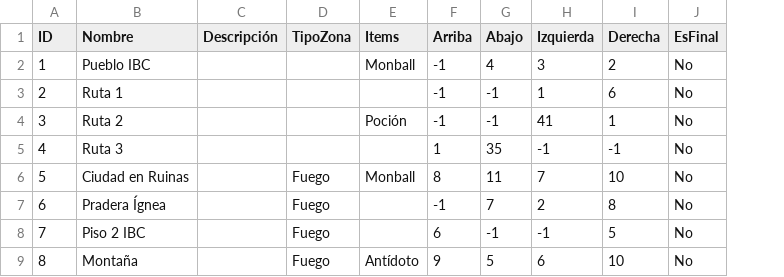
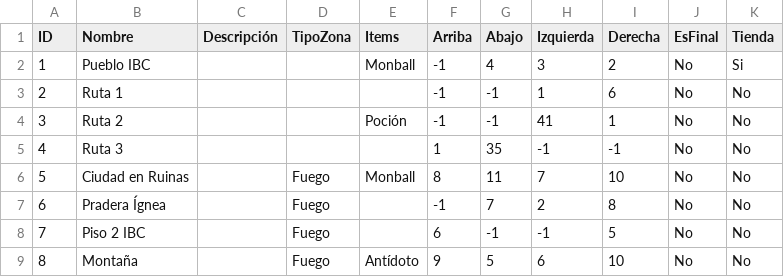
Before and after one commit to honaisu/Proyecto_Estructura, a CSV file: data/zonas_pokemon_2.csv, drawn as a sheet; only a part is shown; the diff names each change by its address in the sheet, - before the commit and + after, or states it on an @@ line.

Commit message:
IMPLEMENTACION TIENDA, DINERO, ETCCCCCCCCC

```diff
--- a/data/zonas_pokemon_2.csv
+++ b/data/zonas_pokemon_2.csv
+column K (Tienda), rows 2-9: Si | No | No | No | No | No | No | No
```
Also changed, not shown: 5 other files.
